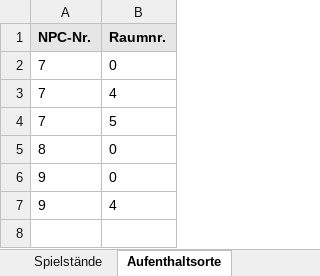
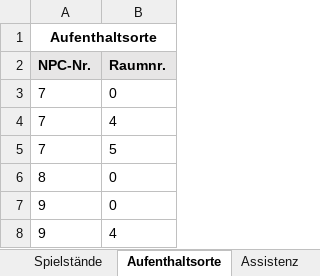
Before and after one commit to phliehm/Datenbanken-LWB, an Excel workbook: B_modell/LWBadventure-Daten.xlsx, sheet Aufenthaltsorte, drawn as a sheet; values as stored, in another font and other column widths than the file's, no borders; the diff names each change by its address in the sheet, - before the commit and + after, or states it on an @@ line.

```diff
--- a/B_modell/LWBadventure-Daten.xlsx (sheet Aufenthaltsorte)
+++ b/B_modell/LWBadventure-Daten.xlsx (sheet Aufenthaltsorte)
+row 1: Aufenthaltsorte
```
Also changed, not shown: sheet Spieler_innen, sheet Spielstände, sheet sonstige NPCs, sheet Themengebiete, sheet Dozent_innen, sheet Assistenz, 5 more sheets, other sheet tabs, 17 other files.
